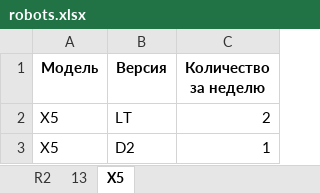
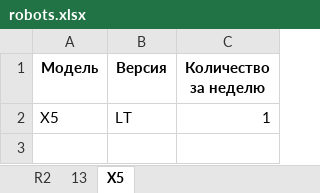
Before and after one commit to gostok/R4C-TZ-BTS-Digital-, an Excel workbook: robots.xlsx, sheet X5, drawn as a sheet; values as stored, in another font and other column widths than the file's, no borders; the diff names each change by its address in the sheet, - before the commit and + after, or states it on an @@ line.

```diff
--- a/robots.xlsx (sheet X5)
+++ b/robots.xlsx (sheet X5)
-C2 (Количество за неделю): 2
+C2 (Количество за неделю): 1
-row 3: X5 | D2 | 1
```
Also changed, not shown: sheet R2, 15 other files.
